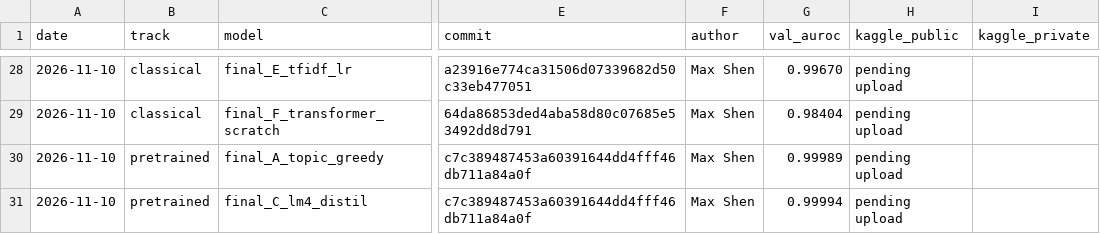
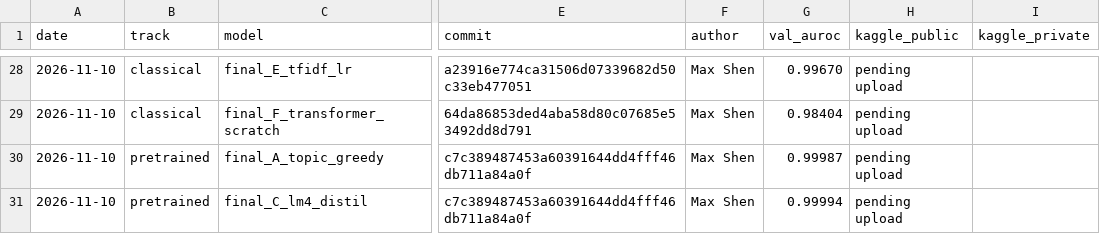
Before and after one commit to ZhenmanShen/human-or-ai-submissions, a CSV file: submissions/group-number-31/submission_log.csv, drawn as a sheet; only a part is shown, gaps mark what is left out; the diff names each change by its address in the sheet, - before the commit and + after, or states it on an @@ line.

```diff
--- a/submissions/group-number-31/submission_log.csv
+++ b/submissions/group-number-31/submission_log.csv
-G30 (val_auroc): 0.99989
+G30 (val_auroc): 0.99987
```
Also changed, not shown: submissions/group-number-31/pretrained/results/fixed_split/models.csv, 4 other files.
